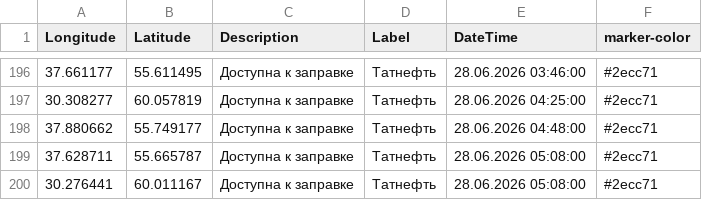
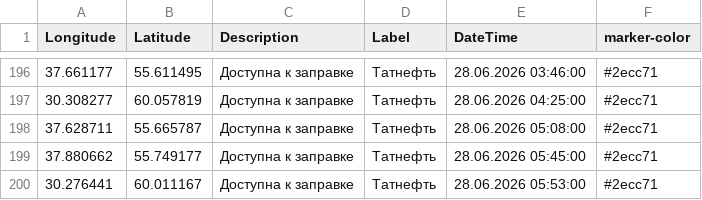
Before and after one commit to ProilKarpenko/Proil_AZS, a CSV file: data.csv, drawn as a sheet; only a part is shown, gaps mark what is left out.

Commit message:
Автоматическое обновление ГИС данных [ExcelLoader]

```diff
--- a/data.csv
+++ b/data.csv
@@ -197,4 +197,4 @@ Longitude;Latitude;Description;Label;DateTime;marker-color
 30.308277;60.057819;Доступна к заправке;Татнефть;28.06.2026 04:25:00;#2ecc71
-37.880662;55.749177;Доступна к заправке;Татнефть;28.06.2026 04:48:00;#2ecc71
 37.628711;55.665787;Доступна к заправке;Татнефть;28.06.2026 05:08:00;#2ecc71
-30.276441;60.011167;Доступна к заправке;Татнефть;28.06.2026 05:08:00;#2ecc71
+37.880662;55.749177;Доступна к заправке;Татнефть;28.06.2026 05:45:00;#2ecc71
+30.276441;60.011167;Доступна к заправке;Татнефть;28.06.2026 05:53:00;#2ecc71
```
